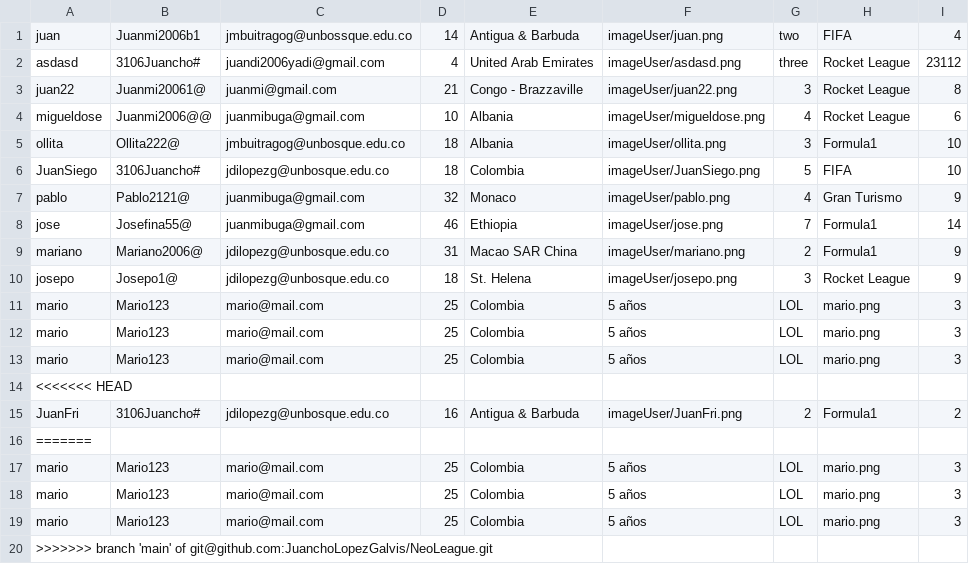
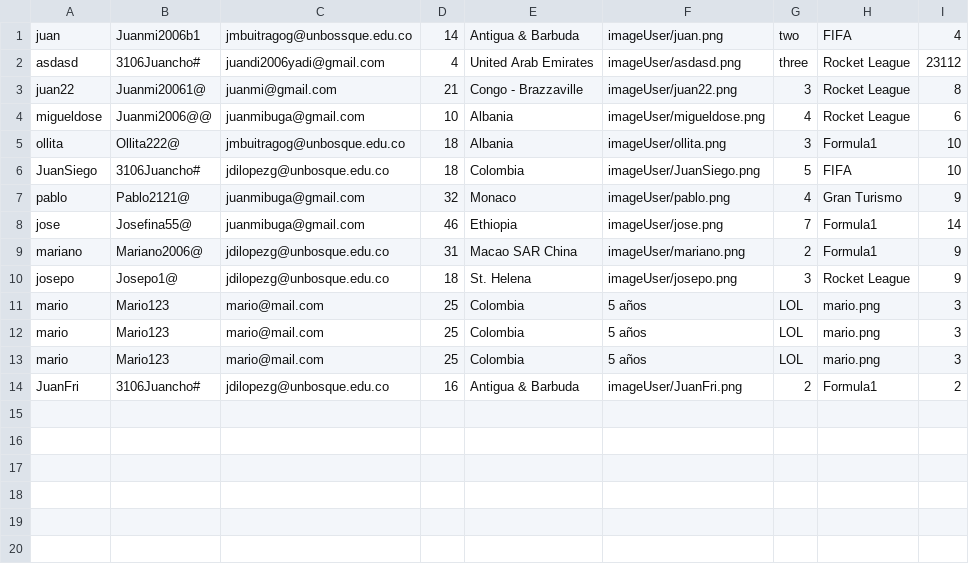
Before and after one commit to JuanchoLopezGalvis/NeoLeague, a CSV file: NeoLeagueArena/bin/data/gamer.csv, drawn as a sheet; the diff names each change by its address in the sheet, - before the commit and + after, or states it on an @@ line.

```diff
--- a/NeoLeagueArena/bin/data/gamer.csv
+++ b/NeoLeagueArena/bin/data/gamer.csv
-row 14: <<<<<<< HEAD
-row 16: =======
-row 17: mario | Mario123 | mario@mail.com | 25 | Colombia | 5 años | LOL | mario.png | 3
-row 18: mario | Mario123 | mario@mail.com | 25 | Colombia | 5 años | LOL | mario.png | 3
-row 19: mario | Mario123 | mario@mail.com | 25 | Colombia | 5 años | LOL | mario.png | 3
-row 20: >>>>>>> branch 'main' of git@github.com:JuanchoLopezGalvis/NeoLeague.git
```
Also changed, not shown: NeoLeagueArena/src/data/gamer.csv.
